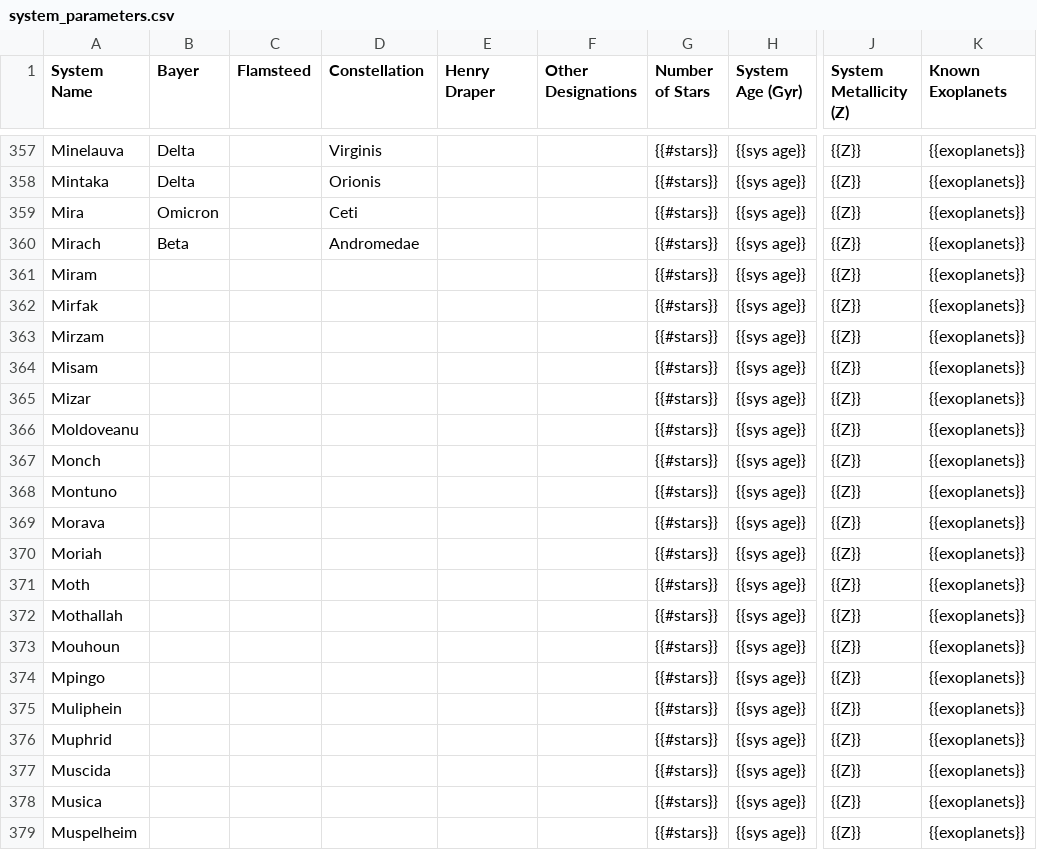
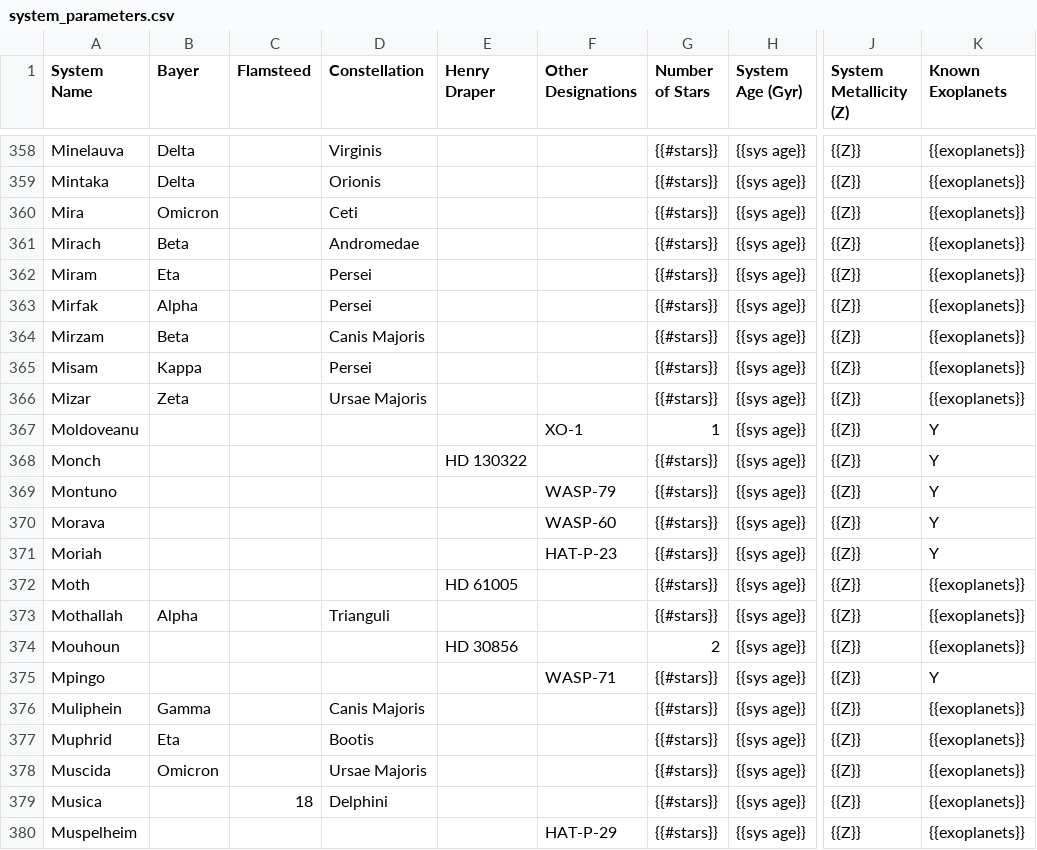
Before and after one commit to tcdoggett/gaia, a CSV file: src/planetary_system_data/system_parameters.csv, drawn as a sheet; only a part is shown, gaps mark what is left out; addresses are those after the commit; the diff covers the shown part only; the diff names each change by its address in the sheet, - before the commit and + after, or states it on an @@ line.

Commit message:
refactoring of system_parameters.py

```diff
--- a/src/planetary_system_data/system_parameters.csv
+++ b/src/planetary_system_data/system_parameters.csv
-B362 (Bayer): (empty)
+B362 (Bayer): Eta
-D362:D363 (Constellation): (empty)
+D362:D363 (Constellation): Persei
-B363 (Bayer): (empty)
+B363 (Bayer): Alpha
-B364 (Bayer): (empty)
+B364 (Bayer): Beta
-D364 (Constellation): (empty)
+D364 (Constellation): Canis Majoris
-B365 (Bayer): (empty)
+B365 (Bayer): Kappa
-D365 (Constellation): (empty)
+D365 (Constellation): Persei
-B366 (Bayer): (empty)
+B366 (Bayer): Zeta
-D366 (Constellation): (empty)
+D366 (Constellation): Ursae Majoris
-F367 (Other Designations): (empty)
+F367 (Other Designations): XO-1
-G367 (Number of Stars): {{#stars}}
+G367 (Number of Stars): 1
-K367:K371 (Known Exoplanets): {{exoplanets}}
+K367:K371 (Known Exoplanets): Y
-E368 (Henry Draper): (empty)
+E368 (Henry Draper): HD 130322
-F369 (Other Designations): (empty)
+F369 (Other Designations): WASP-79
-F370 (Other Designations): (empty)
+F370 (Other Designations): WASP-60
-F371 (Other Designations): (empty)
+F371 (Other Designations): HAT-P-23
-E372 (Henry Draper): (empty)
+E372 (Henry Draper): HD 61005
-B373 (Bayer): (empty)
+B373 (Bayer): Alpha
-D373 (Constellation): (empty)
+D373 (Constellation): Trianguli
-E374 (Henry Draper): (empty)
+E374 (Henry Draper): HD 30856
-G374 (Number of Stars): {{#stars}}
+G374 (Number of Stars): 2
-F375 (Other Designations): (empty)
+F375 (Other Designations): WASP-71
-K375 (Known Exoplanets): {{exoplanets}}
+K375 (Known Exoplanets): Y
-B376 (Bayer): (empty)
+B376 (Bayer): Gamma
-D376 (Constellation): (empty)
+D376 (Constellation): Canis Majoris
-B377 (Bayer): (empty)
+B377 (Bayer): Eta
-D377 (Constellation): (empty)
+D377 (Constellation): Bootis
-B378 (Bayer): (empty)
+B378 (Bayer): Omicron
-D378 (Constellation): (empty)
+D378 (Constellation): Ursae Majoris
-C379 (Flamsteed): (empty)
+C379 (Flamsteed): 18
-D379 (Constellation): (empty)
+D379 (Constellation): Delphini
-F380 (Other Designations): (empty)
+F380 (Other Designations): HAT-P-29
```
Also changed, not shown: 1 added row and 110 edited cells elsewhere in this file, 3 other files.
